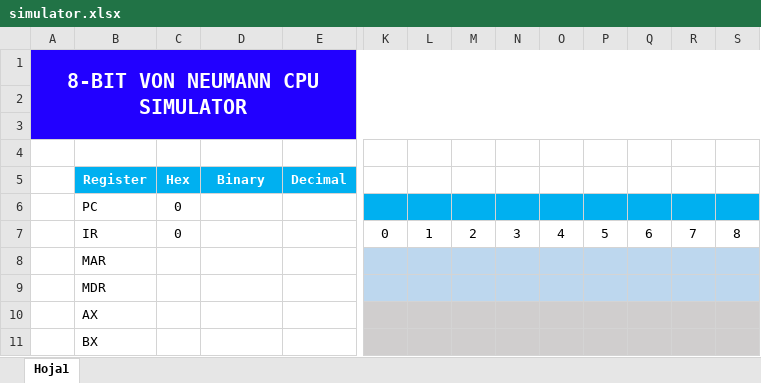
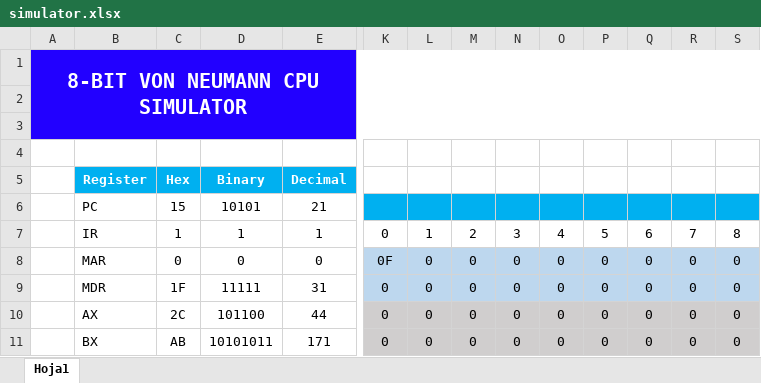
Before and after one commit to JusselAvila/8bit-cpu-onlyoffice-simulator, an Excel workbook: simulator.xlsx, sheet Hoja1, drawn as a sheet; only a part is shown, gaps mark what is left out; values as stored, in another font and other column widths than the file's, no borders; the diff covers the shown part only; the diff names each change by its address in the sheet, - before the commit and + after, or states it on an @@ line.

```diff
--- a/simulator.xlsx (sheet Hoja1)
+++ b/simulator.xlsx (sheet Hoja1)
-C6: 0
+C6: 15
-D6: (empty)
+D6: 10101
-E6: (empty)
+E6: 21
-C7: 0
+C7: 1
-D7: (empty)
+D7: 1
-E7: (empty)
+E7: 1
-C8: (empty)
+C8: 0
-D8: (empty)
+D8: 0
-E8: (empty)
+E8: 0
-K8: (empty)
+K8: 0F
-L8:L11: (empty)
+L8:L11: 0
-M8:M11: (empty)
+M8:M11: 0
-N8:N11: (empty)
+N8:N11: 0
-O8:O11: (empty)
+O8:O11: 0
-P8:P11: (empty)
+P8:P11: 0
-Q8:Q11: (empty)
+Q8:Q11: 0
-R8:R11: (empty)
+R8:R11: 0
-S8:S11: (empty)
+S8:S11: 0
-C9: (empty)
+C9: 1F
-D9: (empty)
+D9: 11111
-E9: (empty)
+E9: 31
-K9:K11: (empty)
+K9:K11: 0
-C10: (empty)
+C10: 2C
-D10: (empty)
+D10: 101100
-E10: (empty)
+E10: 44
-C11: (empty)
+C11: AB
-D11: (empty)
+D11: 10101011
-E11: (empty)
+E11: 171
```
Also changed, not shown: 3 added rows, 3 removed rows and 174 edited cells elsewhere in this sheet, 8 other files.
